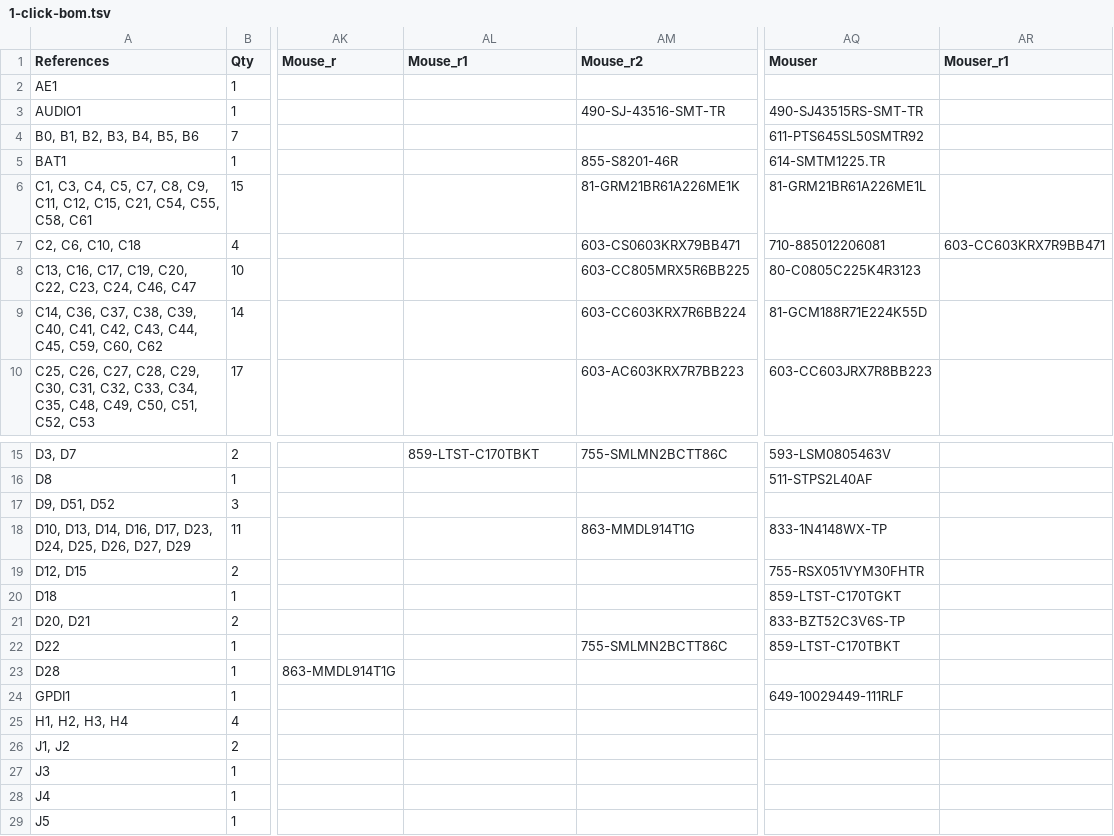
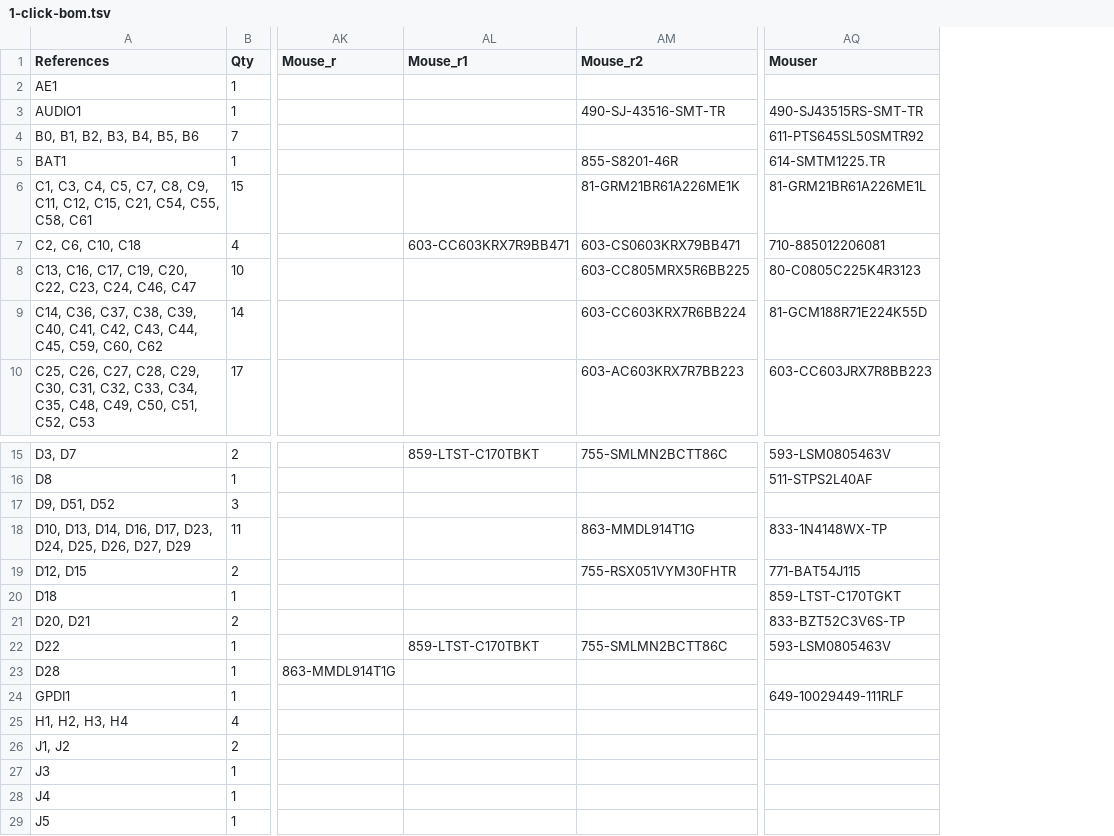
Before and after one commit to emard/ulx3s, a TSV file: 1-click-bom.tsv, drawn as a sheet; only a part is shown, gaps mark what is left out; the diff names each change by its address in the sheet, - before the commit and + after, or states it on an @@ line.

Commit message:
1-click-bom.tsv updated

```diff
--- a/1-click-bom.tsv
+++ b/1-click-bom.tsv
-column AR (Mouser_r1), row 7: 603-CC603KRX7R9BB471
-AL7 (Mouse_r1): (empty)
+AL7 (Mouse_r1): 603-CC603KRX7R9BB471
-AM19 (Mouse_r2): (empty)
+AM19 (Mouse_r2): 755-RSX051VYM30FHTR
-AQ19 (Mouser): 755-RSX051VYM30FHTR
+AQ19 (Mouser): 771-BAT54J115
-AL22 (Mouse_r1): (empty)
+AL22 (Mouse_r1): 859-LTST-C170TBKT
-AQ22 (Mouser): 859-LTST-C170TBKT
+AQ22 (Mouser): 593-LSM0805463V
```
